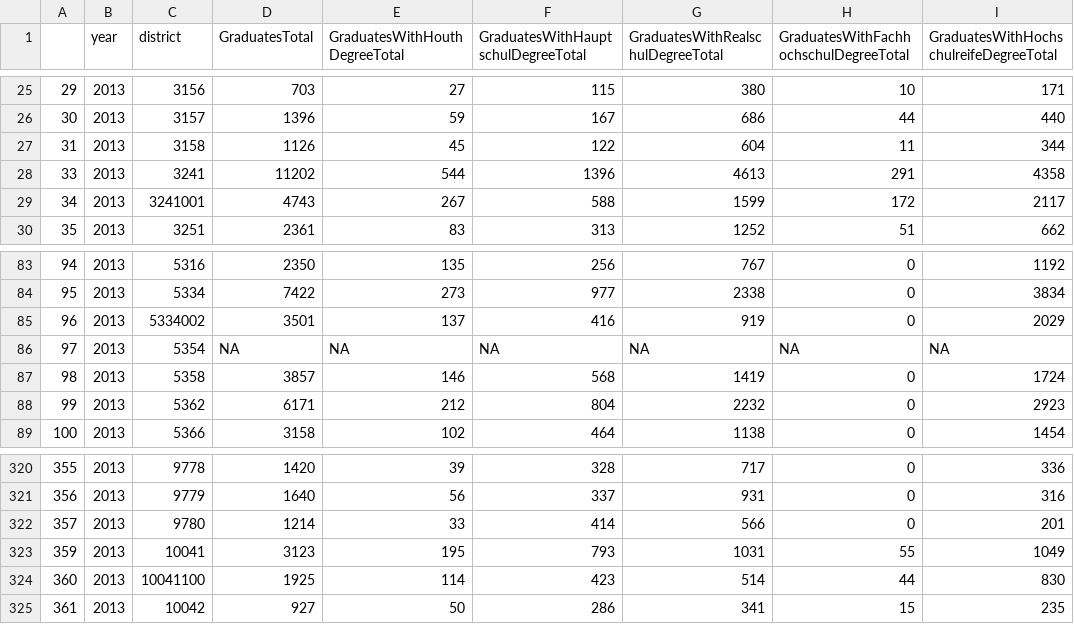
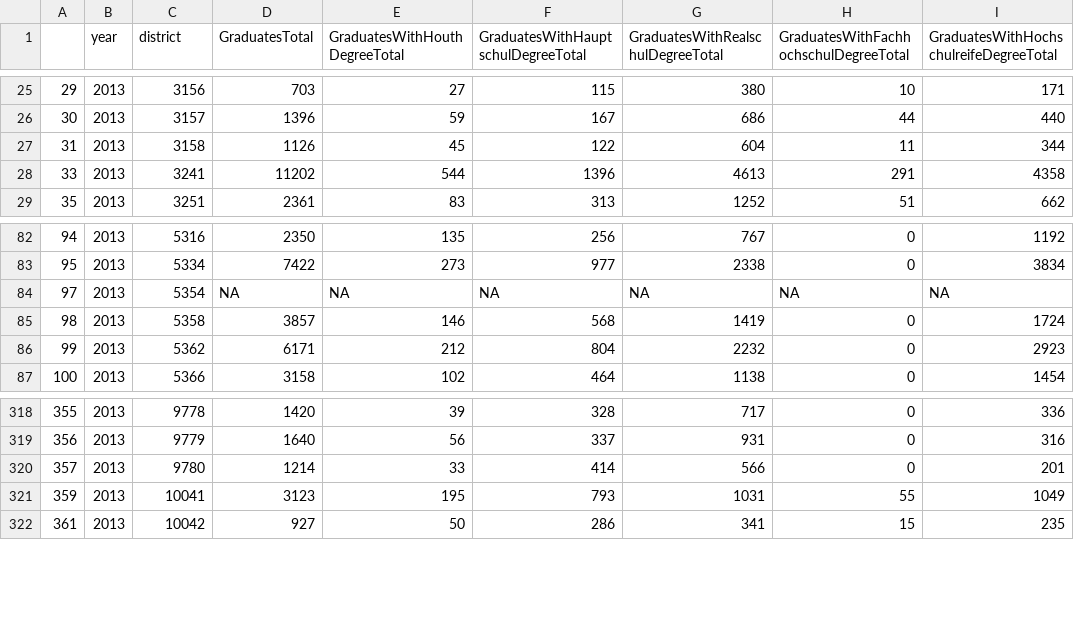
Before and after one commit to LarsMehwald/Assignment3, a CSV file: data/Graduates.csv, drawn as a sheet; only a part is shown, gaps mark what is left out; the diff names each change by its address in the sheet, - before the commit and + after, or states it on an @@ line.

```diff
--- a/data/Graduates.csv
+++ b/data/Graduates.csv
-row 29: 34 | 2013 | 3241001 | 4743 | 267 | 588 | 1599 | 172 | 2117
-row 85: 96 | 2013 | 5334002 | 3501 | 137 | 416 | 919 | 0 | 2029
-row 324: 360 | 2013 | 10041100 | 1925 | 114 | 423 | 514 | 44 | 830
```
Also changed, not shown: data/DistrictData2013.csv, data/LaborMarket.csv, 14 other files.
